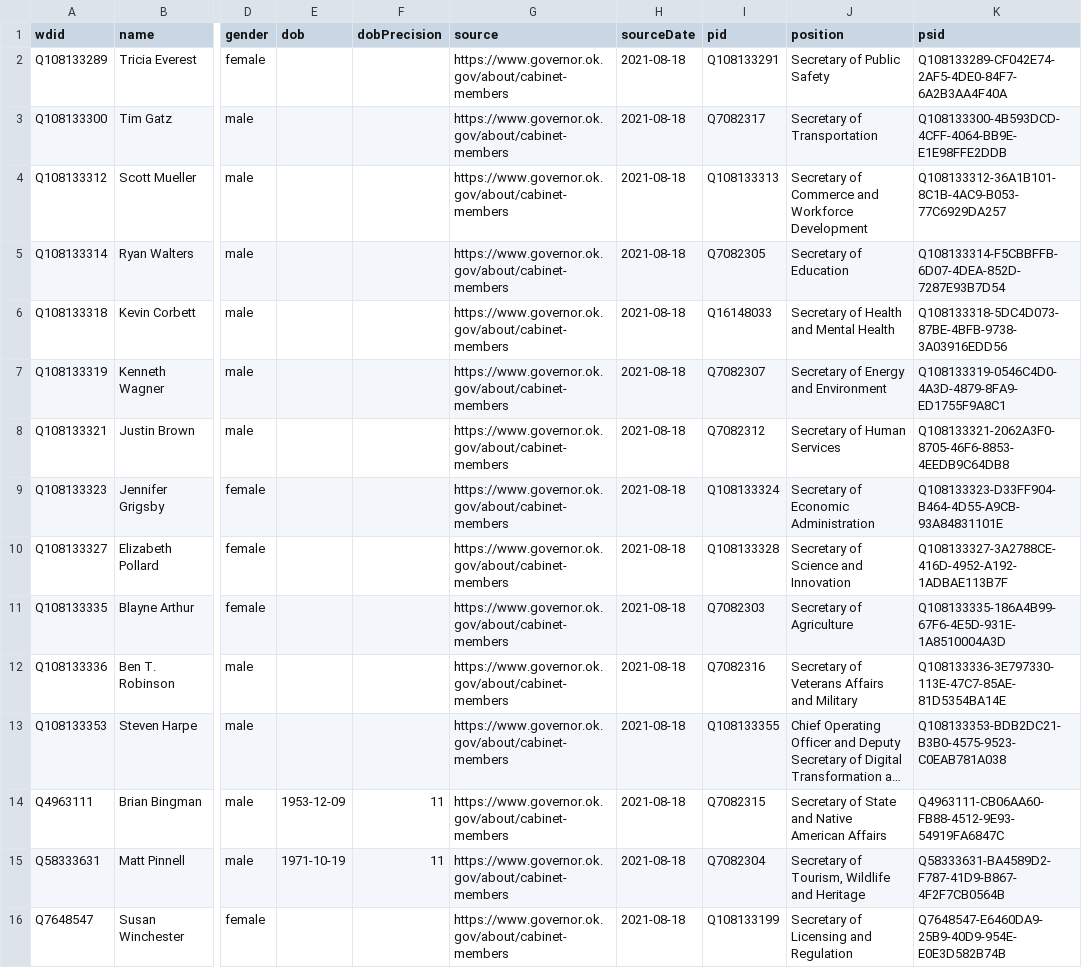
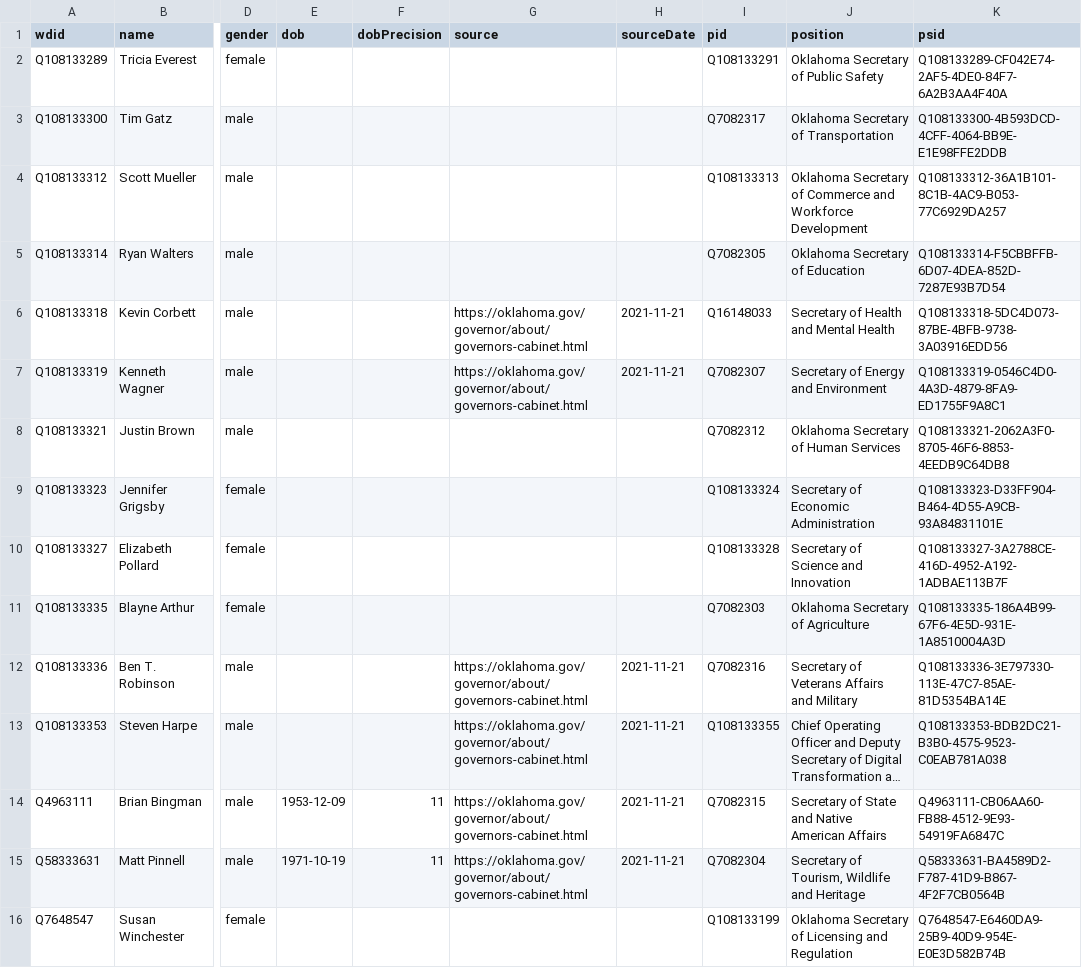
Before and after one commit to every-politician-scrapers/oklahoma-cabinet, a CSV file: data/wikidata.csv, drawn as a sheet; only a part is shown, gaps mark what is left out; long unchanged cells end in …; the diff names each change by its address in the sheet, - before the commit and + after, or states it on an @@ line.

```diff
--- a/data/wikidata.csv
+++ b/data/wikidata.csv
-G2:G5 (source): https://www.governor.ok.gov/about/cabinet-members
+G2:G5 (source): (empty)
-H2:H5 (sourceDate): 2021-08-18
+H2:H5 (sourceDate): (empty)
-J2 (position): Secretary of Public Safety
+J2 (position): Oklahoma Secretary of Public Safety
-J3 (position): Secretary of Transportation
+J3 (position): Oklahoma Secretary of Transportation
-J4 (position): Secretary of…
+J4 (position): Oklahoma Secretary of…
-J5 (position): Secretary of Education
+J5 (position): Oklahoma Secretary of Education
-G6:G7 (source): https://www.governor.ok.gov/about/cabinet-members
+G6:G7 (source): https://oklahoma.gov/governor/about/governors-cabinet.html
-H6:H7 (sourceDate): 2021-08-18
+H6:H7 (sourceDate): 2021-11-21
-G8:G11 (source): https://www.governor.ok.gov/about/cabinet-members
+G8:G11 (source): (empty)
-H8:H11 (sourceDate): 2021-08-18
+H8:H11 (sourceDate): (empty)
-J8 (position): Secretary of Human Services
+J8 (position): Oklahoma Secretary of Human Services
-J11 (position): Secretary of Agriculture
+J11 (position): Oklahoma Secretary of Agriculture
-G12:G15 (source): https://www.governor.ok.gov/about/cabinet-members
+G12:G15 (source): https://oklahoma.gov/governor/about/governors-cabinet.html
-H12:H15 (sourceDate): 2021-08-18
+H12:H15 (sourceDate): 2021-11-21
-G16 (source): https://www.governor.ok.gov/about/cabinet-members
+G16 (source): (empty)
-H16 (sourceDate): 2021-08-18
+H16 (sourceDate): (empty)
-J16 (position): Secretary of Licensing and Regulation
+J16 (position): Oklahoma Secretary of Licensing and Regulation
```
Also changed, not shown: data/official.csv.
